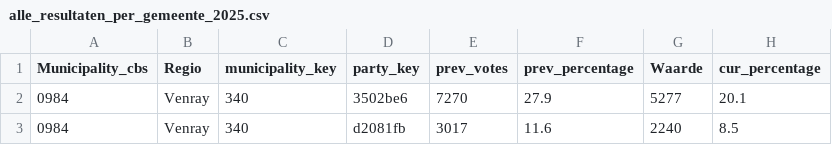
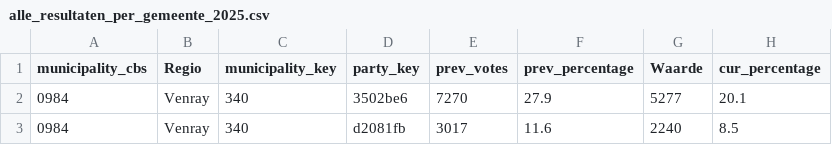
Before and after one commit to rcsmit/streamlit_scripts, a CSV file: input/alle_resultaten_per_gemeente_2025.csv, drawn as a sheet; only a part is shown; the diff names each change by its address in the sheet, - before the commit and + after, or states it on an @@ line.

Commit message:
..

```diff
--- a/input/alle_resultaten_per_gemeente_2025.csv
+++ b/input/alle_resultaten_per_gemeente_2025.csv
-A1: Municipality_cbs
+A1: municipality_cbs
```
